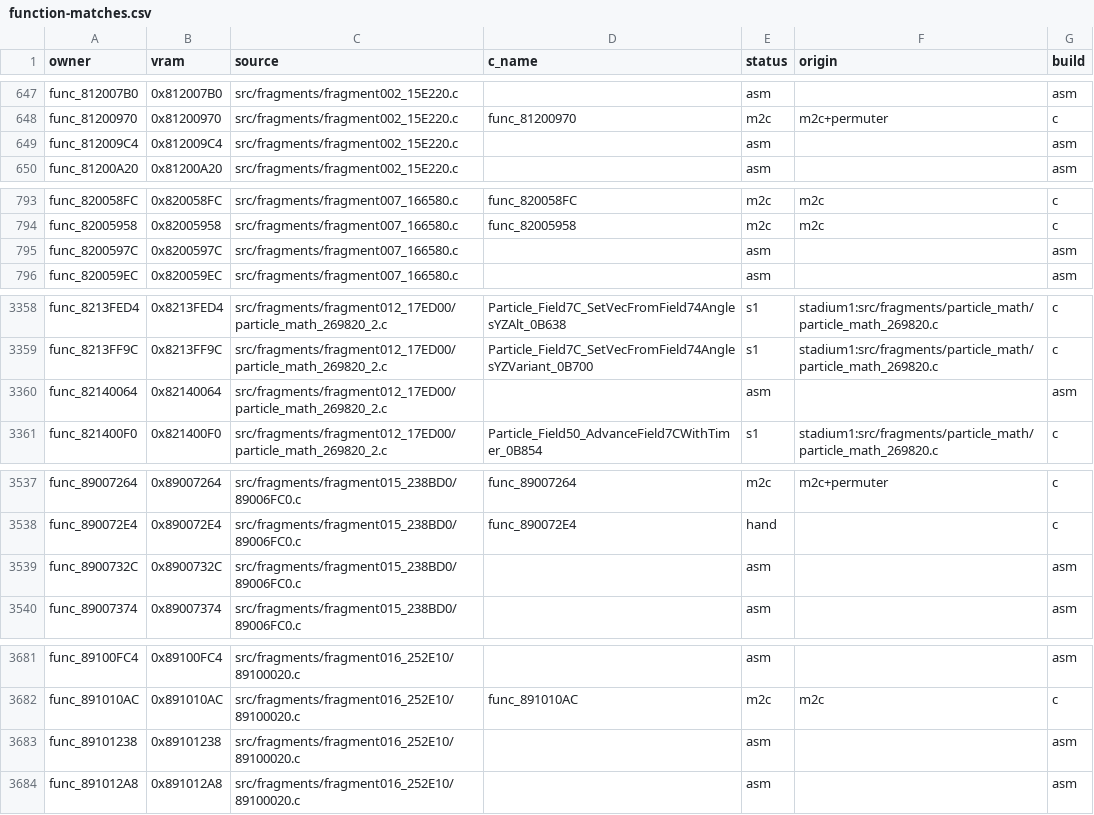
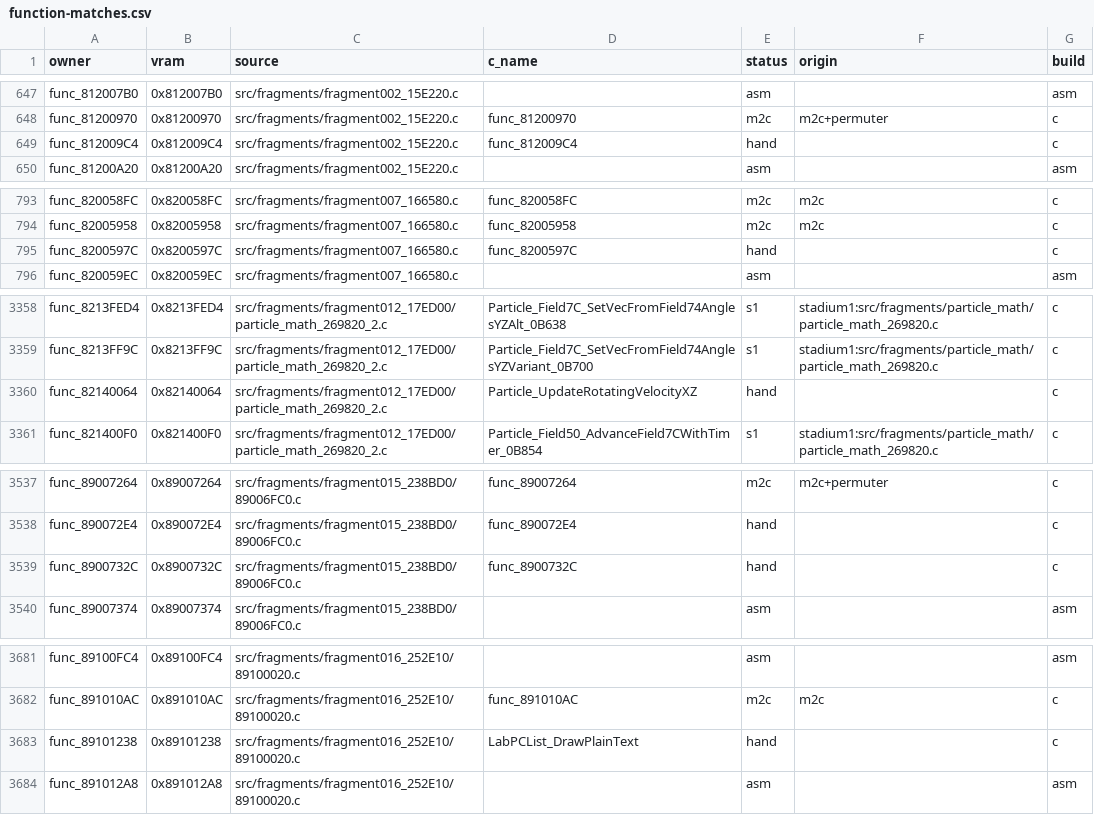
Before and after one commit to clearmoon247/pokestadium0, a CSV file: docs/function-matches.csv, drawn as a sheet; only a part is shown, gaps mark what is left out; the diff covers the shown part only.

```diff
--- a/docs/function-matches.csv
+++ b/docs/function-matches.csv
@@ -648,3 +648,3 @@ func_812007B0,0x812007B0,src/fragments/fragment002_15E220.c,,asm,,asm
 func_81200970,0x81200970,src/fragments/fragment002_15E220.c,func_81200970,m2c,m2c+permuter,c
-func_812009C4,0x812009C4,src/fragments/fragment002_15E220.c,,asm,,asm
+func_812009C4,0x812009C4,src/fragments/fragment002_15E220.c,func_812009C4,hand,,c
 func_81200A20,0x81200A20,src/fragments/fragment002_15E220.c,,asm,,asm
@@ -794,3 +794,3 @@ func_820058FC,0x820058FC,src/fragments/fragment007_166580.c,func_820058FC,m2c,m2
 func_82005958,0x82005958,src/fragments/fragment007_166580.c,func_82005958,m2c,m2c,c
-func_8200597C,0x8200597C,src/fragments/fragment007_166580.c,,asm,,asm
+func_8200597C,0x8200597C,src/fragments/fragment007_166580.c,func_8200597C,hand,,c
 func_820059EC,0x820059EC,src/fragments/fragment007_166580.c,,asm,,asm
@@ -3359,3 +3359,3 @@ func_8213FED4,0x8213FED4,src/fragments/fragment012_17ED00/particle_math_269820_2
 func_8213FF9C,0x8213FF9C,src/fragments/fragment012_17ED00/particle_math_269820_2.c,Particle_Field7C_SetVecFromField74AnglesYZVariant_0B700,s1,stadium1:src/fragments/particle_math/particle_math_269820.c,c
-func_82140064,0x82140064,src/fragments/fragment012_17ED00/particle_math_269820_2.c,,asm,,asm
+func_82140064,0x82140064,src/fragments/fragment012_17ED00/particle_math_269820_2.c,Particle_UpdateRotatingVelocityXZ,hand,,c
 func_821400F0,0x821400F0,src/fragments/fragment012_17ED00/particle_math_269820_2.c,Particle_Field50_AdvanceField7CWithTimer_0B854,s1,stadium1:src/fragments/particle_math/particle_math_269820.c,c
@@ -3538,3 +3538,3 @@ func_89007264,0x89007264,src/fragments/fragment015_238BD0/89006FC0.c,func_890072
 func_890072E4,0x890072E4,src/fragments/fragment015_238BD0/89006FC0.c,func_890072E4,hand,,c
-func_8900732C,0x8900732C,src/fragments/fragment015_238BD0/89006FC0.c,,asm,,asm
+func_8900732C,0x8900732C,src/fragments/fragment015_238BD0/89006FC0.c,func_8900732C,hand,,c
 func_89007374,0x89007374,src/fragments/fragment015_238BD0/89006FC0.c,,asm,,asm
@@ -3682,3 +3682,3 @@ func_89100FC4,0x89100FC4,src/fragments/fragment016_252E10/89100020.c,,asm,,asm
 func_891010AC,0x891010AC,src/fragments/fragment016_252E10/89100020.c,func_891010AC,m2c,m2c,c
-func_89101238,0x89101238,src/fragments/fragment016_252E10/89100020.c,,asm,,asm
+func_89101238,0x89101238,src/fragments/fragment016_252E10/89100020.c,LabPCList_DrawPlainText,hand,,c
 func_891012A8,0x891012A8,src/fragments/fragment016_252E10/89100020.c,,asm,,asm
```
Also changed, not shown: 33 edited cells elsewhere in this file, 16 other files.
